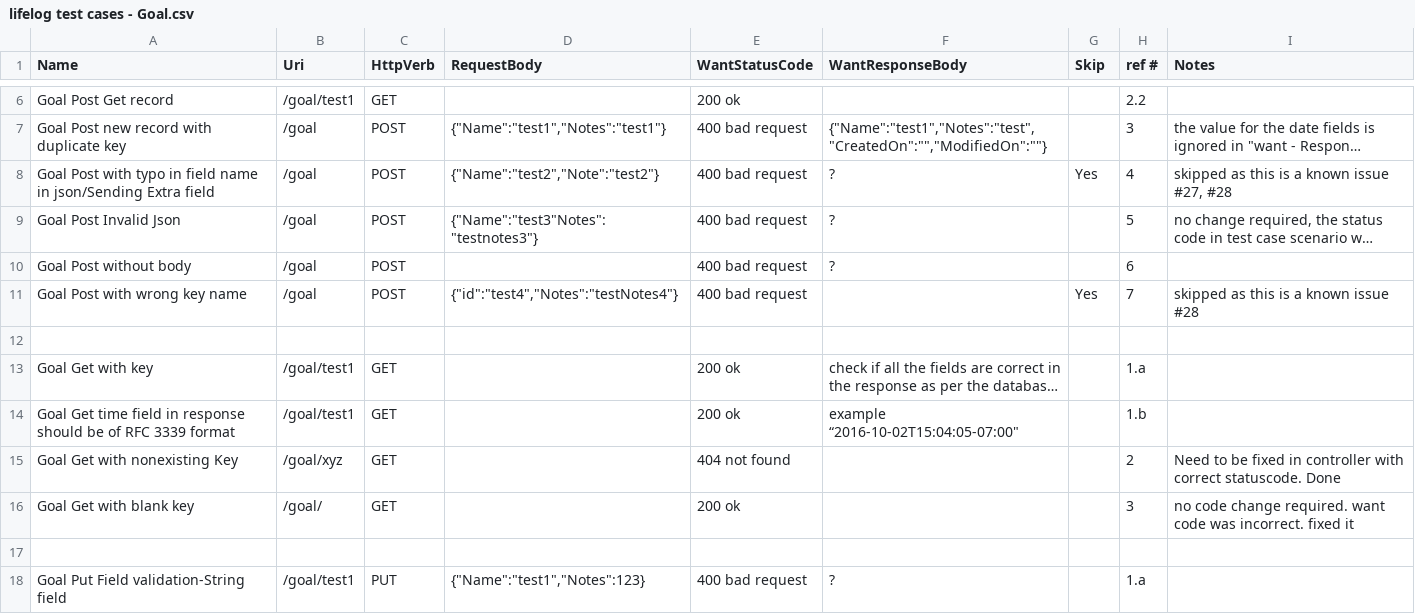
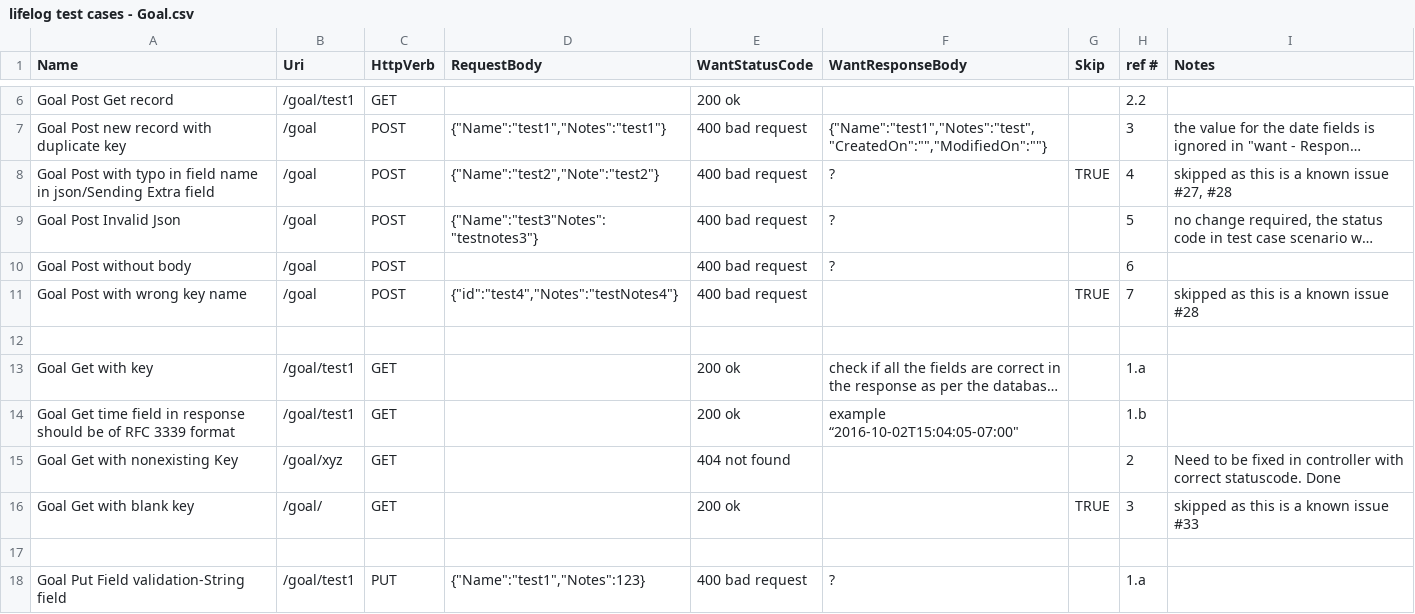
Before and after one commit to muly/lifelog, a CSV file: testcases/lifelog test cases - Goal.csv, drawn as a sheet; only a part is shown, gaps mark what is left out; long unchanged cells end in …; the diff covers the shown part only; the diff names each change by its address in the sheet, - before the commit and + after, or states it on an @@ line.

```diff
--- a/testcases/lifelog test cases - Goal.csv
+++ b/testcases/lifelog test cases - Goal.csv
-G8 (Skip): Yes
+G8 (Skip): TRUE
-G11 (Skip): Yes
+G11 (Skip): TRUE
-G16 (Skip): (empty)
+G16 (Skip): TRUE
-I16 (Notes): no code change required. want code was incorrect. fixed it
+I16 (Notes): skipped as this is a known issue #33
```
Also changed, not shown: 1 added row and 9 edited cells elsewhere in this file, testcases/lifelog test cases - Activity.csv, testcases/lifelog test cases - ActivityLog.csv, 3 other files.
